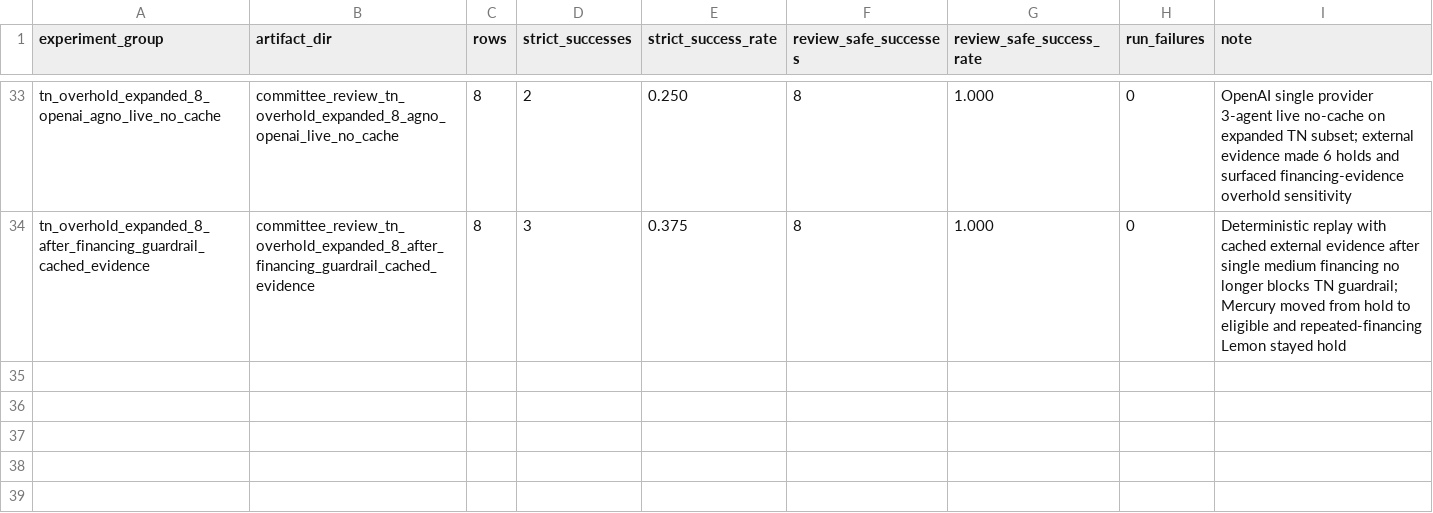
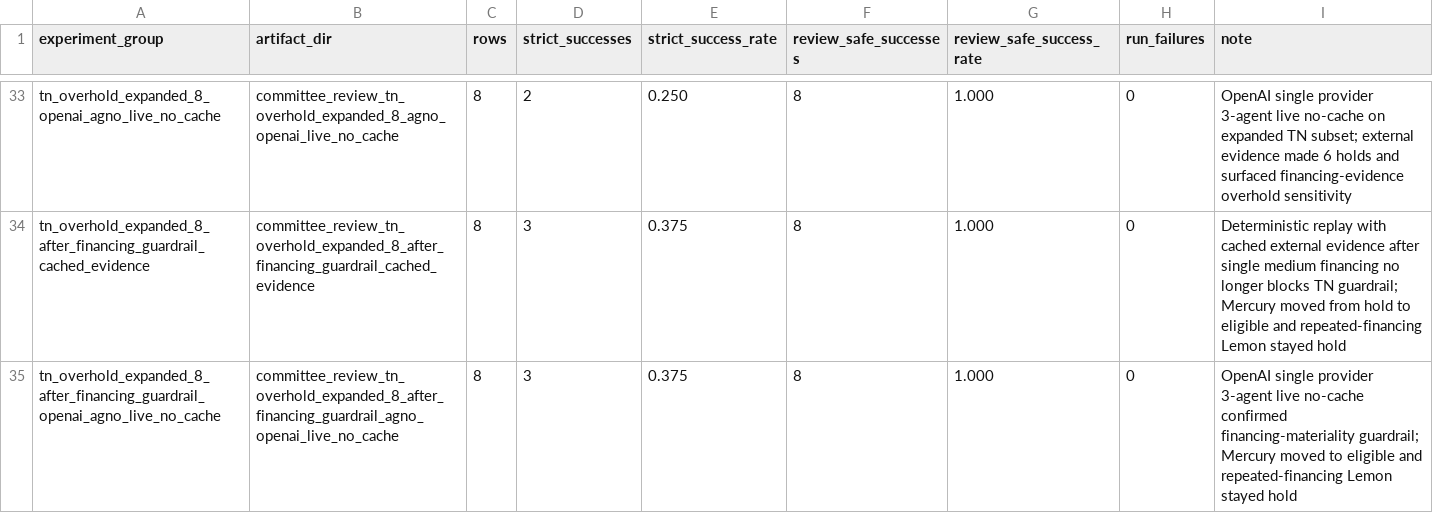
Before and after one commit to LADTO-develop/Corporate-Analysis-System, a CSV file: data/outputs/modeling/feature_43_xgboost/diagnostics/stage2_agents/stage2_agent_performance_experiment_log.csv, drawn as a sheet; only a part is shown, gaps mark what is left out.

```diff
--- a/data/outputs/modeling/feature_43_xgboost/diagnostics/stage2_agents/stage2_agent_performance_experiment_log.csv
+++ b/data/outputs/modeling/feature_43_xgboost/diagnostics/stage2_agents/stage2_agent_performance_experiment_log.csv
@@ -34 +34,2 @@ tn_overhold_expanded_8_openai_agno_live_no_cache,committee_review_tn_overhold_ex
 tn_overhold_expanded_8_after_financing_guardrail_cached_evidence,committee_review_tn_overhold_expanded_8_after_financing_guardrail_cached_evidence,8,3,0.375,8,1.000,0,Deterministic replay with cached external evidence after single medium financing no longer blocks TN guardrail; Mercury moved from hold to eligible and repeated-financing Lemon stayed hold
+tn_overhold_expanded_8_after_financing_guardrail_openai_agno_live_no_cache,committee_review_tn_overhold_expanded_8_after_financing_guardrail_agno_openai_live_no_cache,8,3,0.375,8,1.000,0,OpenAI single provider 3-agent live no-cache confirmed financing-materiality guardrail; Mercury moved to eligible and repeated-financing Lemon stayed hold
```
Also changed, not shown: data/outputs/modeling/feature_43_xgboost/diagnostics/stage2_agents/stage2_agent_speed_experiment_log.csv, 5 other files.
